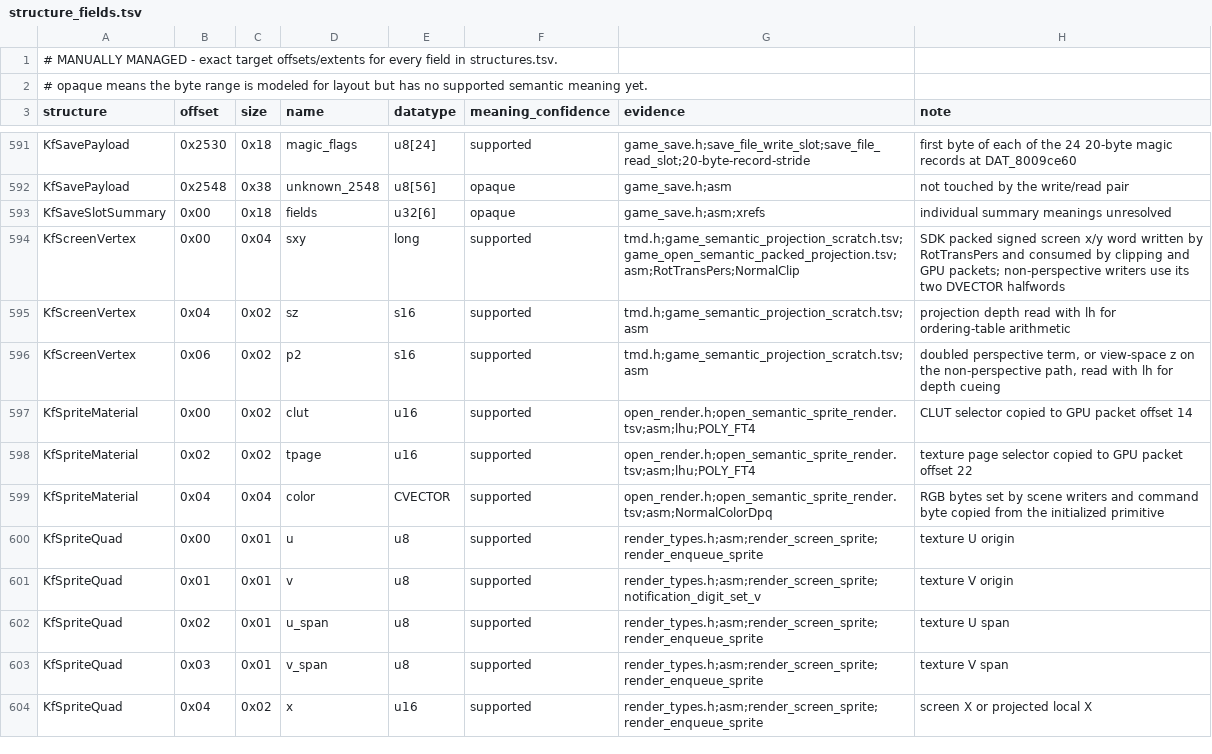
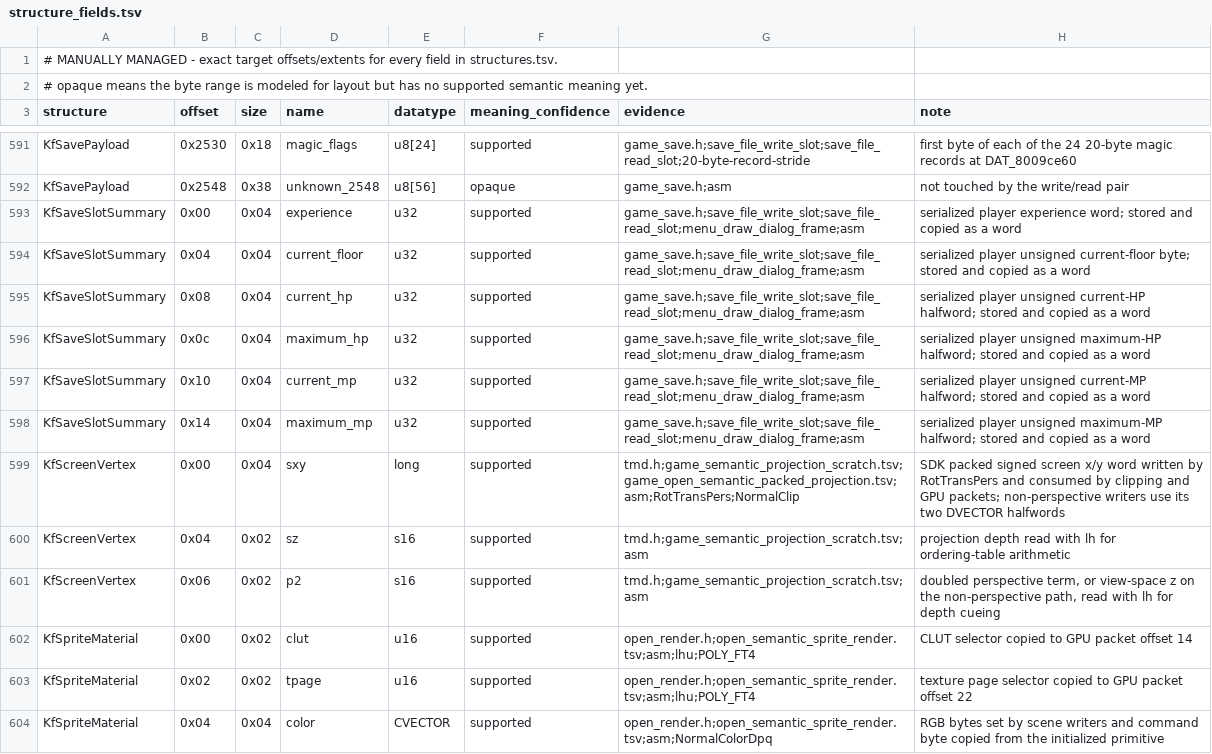
Before and after one commit to sushi-shi/kings-field-decomp, a TSV file: config/retail/structure_fields.tsv, drawn as a sheet; only a part is shown, gaps mark what is left out; the shorter side is filled out with more unchanged rows.

Commit message:
refactor: recover save summary fields and directory contracts

```diff
--- a/config/retail/structure_fields.tsv
+++ b/config/retail/structure_fields.tsv
@@ -592,3 +592,8 @@ KfSavePayload	0x2530	0x18	magic_flags	u8[24]	supported	game_save.h;save_file_wri
 KfSavePayload	0x2548	0x38	unknown_2548	u8[56]	opaque	game_save.h;asm	not touched by the write/read pair
-KfSaveSlotSummary	0x00	0x18	fields	u32[6]	opaque	game_save.h;asm;xrefs	individual summary meanings unresolved
+KfSaveSlotSummary	0x00	0x04	experience	u32	supported	game_save.h;save_file_write_slot;save_file_read_slot;menu_draw_dialog_frame;asm	serialized player experience word; stored and copied as a word
+KfSaveSlotSummary	0x04	0x04	current_floor	u32	supported	game_save.h;save_file_write_slot;save_file_read_slot;menu_draw_dialog_frame;asm	serialized player unsigned current-floor byte; stored and copied as a word
+KfSaveSlotSummary	0x08	0x04	current_hp	u32	supported	game_save.h;save_file_write_slot;save_file_read_slot;menu_draw_dialog_frame;asm	serialized player unsigned current-HP halfword; stored and copied as a word
+KfSaveSlotSummary	0x0c	0x04	maximum_hp	u32	supported	game_save.h;save_file_write_slot;save_file_read_slot;menu_draw_dialog_frame;asm	serialized player unsigned maximum-HP halfword; stored and copied as a word
+KfSaveSlotSummary	0x10	0x04	current_mp	u32	supported	game_save.h;save_file_write_slot;save_file_read_slot;menu_draw_dialog_frame;asm	serialized player unsigned current-MP halfword; stored and copied as a word
+KfSaveSlotSummary	0x14	0x04	maximum_mp	u32	supported	game_save.h;save_file_write_slot;save_file_read_slot;menu_draw_dialog_frame;asm	serialized player unsigned maximum-MP halfword; stored and copied as a word
 KfScreenVertex	0x00	0x04	sxy	long	supported	tmd.h;game_semantic_projection_scratch.tsv;game_open_semantic_packed_projection.tsv;asm;RotTransPers;NormalClip	SDK packed signed screen x/y word written by RotTransPers and consumed by clipping and GPU packets; non-perspective writers use its two DVECTOR halfwords
```
Also changed, not shown: config/retail/function_identities.tsv, config/retail/structures.tsv, 9 other files.
